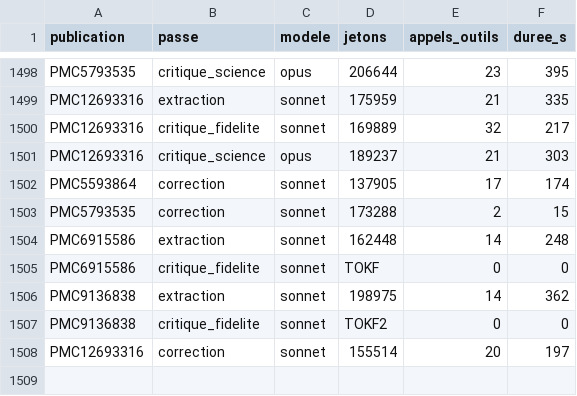
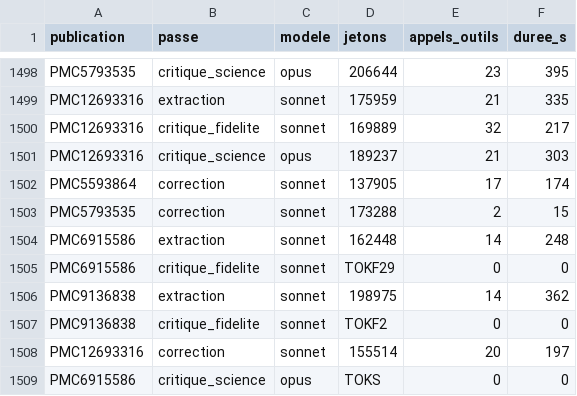
Before and after one commit to TerryChauvin/synthgraph-multi-agent-cloud, a CSV file: audits/jetons.csv, drawn as a sheet; only a part is shown, gaps mark what is left out.

```diff
--- a/audits/jetons.csv
+++ b/audits/jetons.csv
@@ -1504,3 +1504,3 @@ PMC5793535,correction,sonnet,173288,2,15
 PMC6915586,extraction,sonnet,162448,14,248
-PMC6915586,critique_fidelite,sonnet,TOKF,0,0
+PMC6915586,critique_fidelite,sonnet,TOKF29,0,0
 PMC9136838,extraction,sonnet,198975,14,362
@@ -1508 +1508,2 @@ PMC9136838,critique_fidelite,sonnet,TOKF2,0,0
 PMC12693316,correction,sonnet,155514,20,197
+PMC6915586,critique_science,opus,TOKS,0,0
```
Also changed, not shown: 4 other files.
